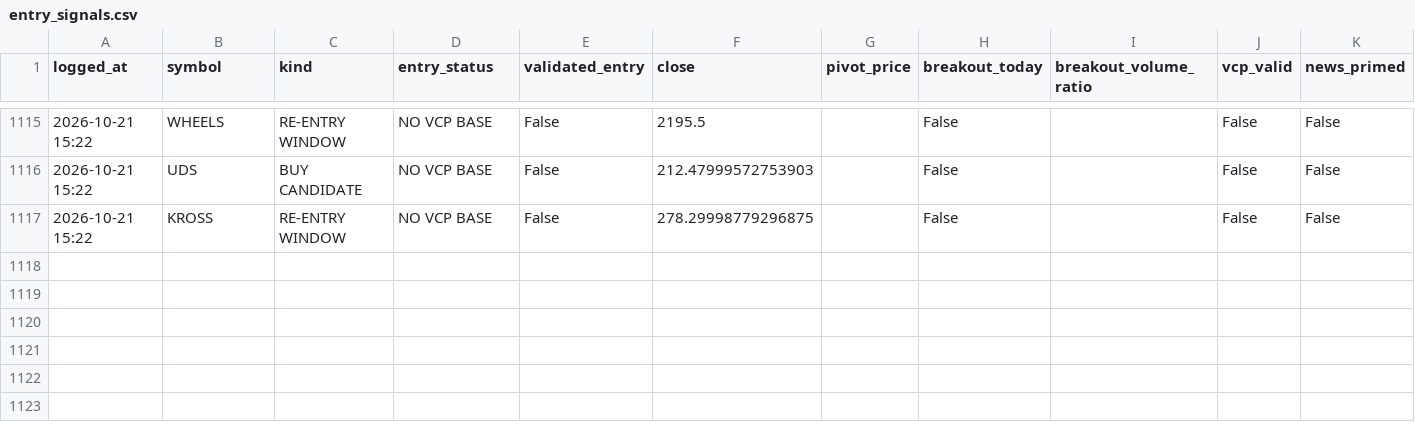
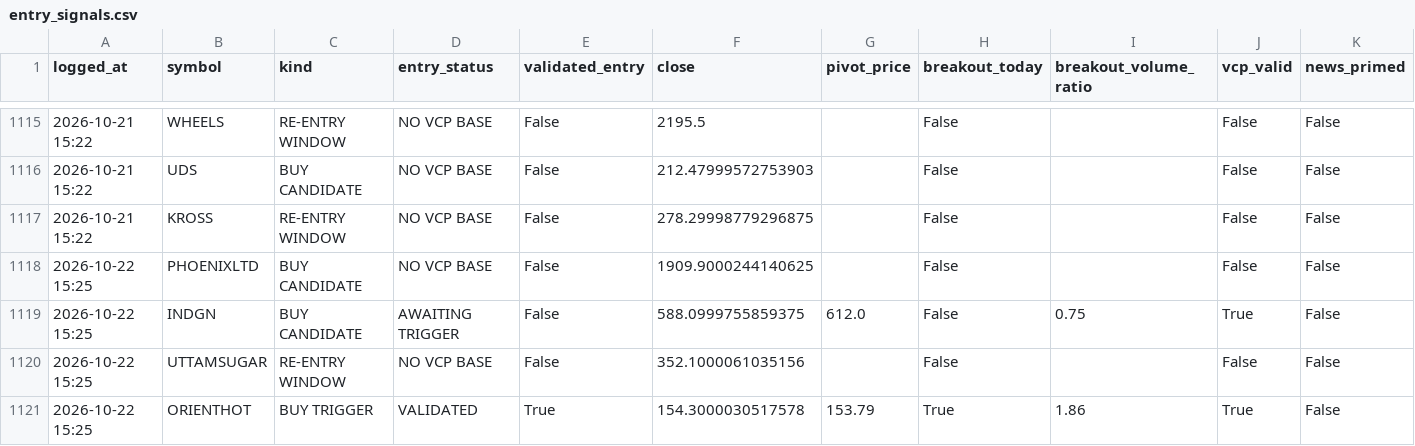
Before and after one commit to kartikeyaav/Golden-Stock, a CSV file: multibagger_screener/multibagger_screener/journal/entry_signals.csv, drawn as a sheet; only a part is shown, gaps mark what is left out; rows hold the shown columns only; the diff names each change by its address in the sheet, - before the commit and + after, or states it on an @@ line.

```diff
--- a/multibagger_screener/multibagger_screener/journal/entry_signals.csv
+++ b/multibagger_screener/multibagger_screener/journal/entry_signals.csv
+row 1118: 2026-10-22 15:25 | PHOENIXLTD | BUY CANDIDATE | NO VCP BASE | False | 1909.9000244140625 |  | False |  | False | False
+row 1119: 2026-10-22 15:25 | INDGN | BUY CANDIDATE | AWAITING TRIGGER | False | 588.0999755859375 | 612.0 | False | 0.75 | True | False
+row 1120: 2026-10-22 15:25 | UTTAMSUGAR | RE-ENTRY WINDOW | NO VCP BASE | False | 352.1000061035156 |  | False |  | False | False
+row 1121: 2026-10-22 15:25 | ORIENTHOT | BUY TRIGGER | VALIDATED | True | 154.3000030517578 | 153.79 | True | 1.86 | True | False
```
Also changed, not shown: multibagger_screener/multibagger_screener/deals_archive.csv, multibagger_screener/multibagger_screener/journal/alert_dimensions.csv, 25 other files.
